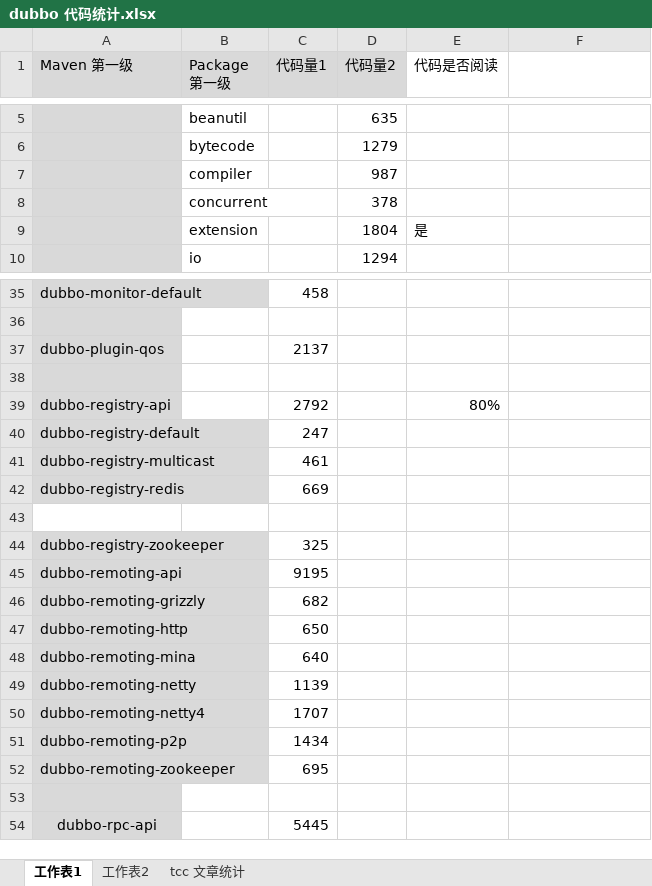
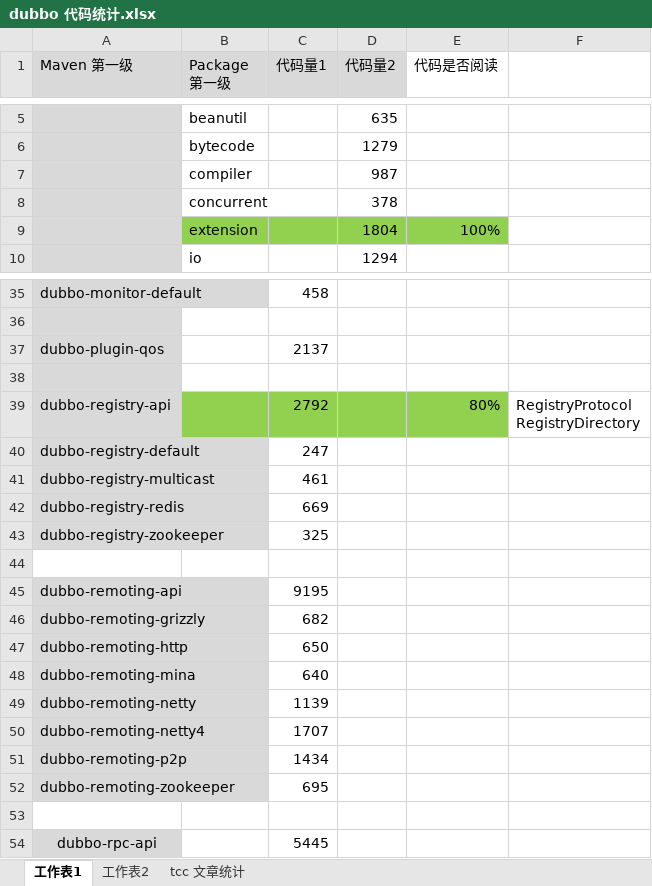
Before and after one commit to Suancaiyu0707/yudao_source, an Excel workbook: source/_drafts/Dubbo/dubbo 代码统计.xlsx, sheet 工作表1, drawn as a sheet; only a part is shown, gaps mark what is left out; values as stored, in another font and other column widths than the file's, no borders; ↵ is a line break in a cell; the diff names each change by its address in the sheet, - before the commit and + after, or states it on an @@ line.

```diff
--- a/source/_drafts/Dubbo/dubbo 代码统计.xlsx (sheet 工作表1)
+++ b/source/_drafts/Dubbo/dubbo 代码统计.xlsx (sheet 工作表1)
-B9:E9 fill: none
+B9:E9 fill: #92D050
-E9 (代码是否阅读): 是
+E9 (代码是否阅读): 100%
-B39:E39 fill: none
+B39:E39 fill: #92D050
-F39: (empty)
+F39: RegistryProtocol ↵ RegistryDirectory
@@ row 44 moved to row 43: dubbo-registry-zookeeper @@
-A53 fill: #D9D9D9
+A53 fill: none
```
Also changed, not shown: 4 other files.
